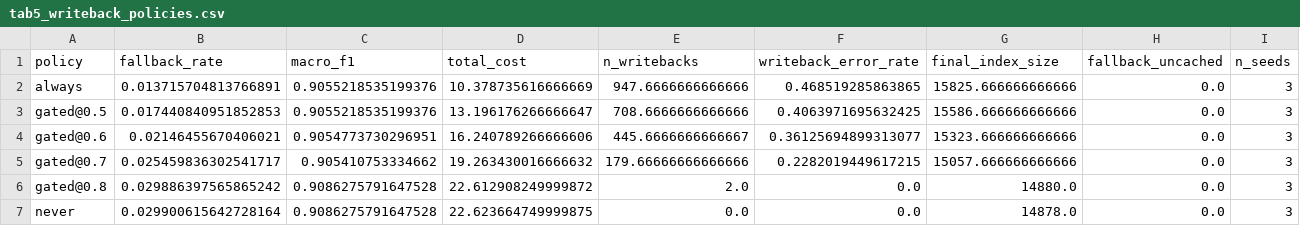
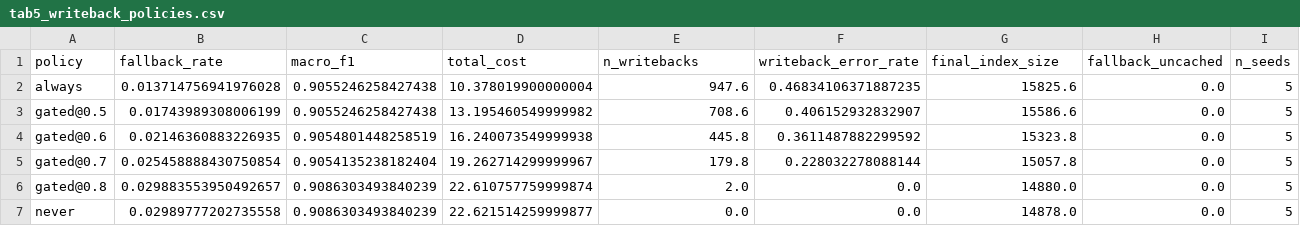
Before and after one commit to Surya-sourav/Categorizing-the-Long-Tail, a CSV file: results/tables/tab5_writeback_policies.csv, drawn as a sheet.

```diff
--- a/results/tables/tab5_writeback_policies.csv
+++ b/results/tables/tab5_writeback_policies.csv
@@ -1,7 +1,7 @@
 policy,fallback_rate,macro_f1,total_cost,n_writebacks,writeback_error_rate,final_index_size,fallback_uncached,n_seeds
-always,0.013715704813766891,0.9055218535199376,10.378735616666669,947.6666666666666,0.468519285863865,15825.666666666666,0.0,3
-gated@0.5,0.017440840951852853,0.9055218535199376,13.196176266666647,708.6666666666666,0.4063971695632425,15586.666666666666,0.0,3
-gated@0.6,0.02146455670406021,0.9054773730296951,16.240789266666606,445.6666666666667,0.36125694899313077,15323.666666666666,0.0,3
-gated@0.7,0.025459836302541717,0.905410753334662,19.263430016666632,179.66666666666666,0.2282019449617215,15057.666666666666,0.0,3
-gated@0.8,0.029886397565865242,0.9086275791647528,22.612908249999872,2.0,0.0,14880.0,0.0,3
-never,0.029900615642728164,0.9086275791647528,22.623664749999875,0.0,0.0,14878.0,0.0,3
+always,0.013714756941976028,0.9055246258427438,10.378019900000004,947.6,0.46834106371887235,15825.6,0.0,5
+gated@0.5,0.01743989308006199,0.9055246258427438,13.195460549999982,708.6,0.406152932832907,15586.6,0.0,5
+gated@0.6,0.02146360883226935,0.9054801448258519,16.240073549999938,445.8,0.3611487882299592,15323.8,0.0,5
+gated@0.7,0.025458888430750854,0.9054135238182404,19.262714299999967,179.8,0.228032278088144,15057.8,0.0,5
+gated@0.8,0.029883553950492657,0.9086303493840239,22.610757759999874,2.0,0.0,14880.0,0.0,5
+never,0.02989777202735558,0.9086303493840239,22.621514259999877,0.0,0.0,14878.0,0.0,5
```
Also changed, not shown: results/exp3_per_seed.csv, results/tables/tab1_acc_by_freq.csv, 20 other files.
